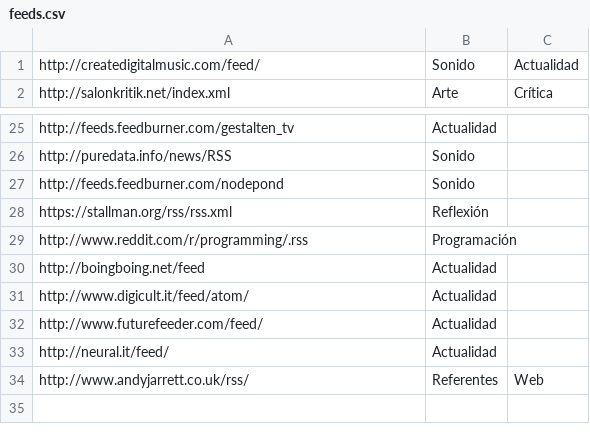
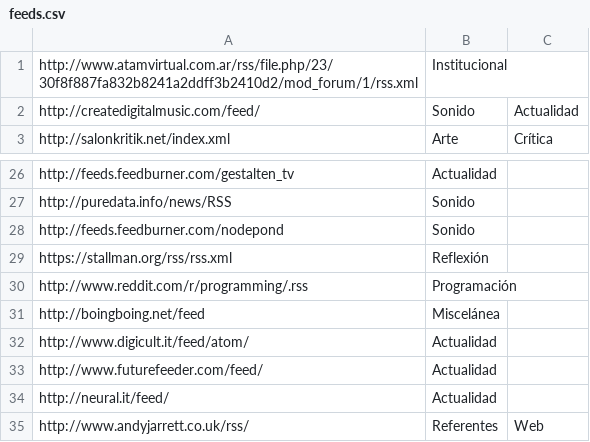
Before and after one commit to lifofernandez/radar-aggregator, a CSV file: feeds.csv, drawn as a sheet; only a part is shown, gaps mark what is left out.

```diff
--- a/feeds.csv
+++ b/feeds.csv
@@ -1 +1,2 @@
+http://www.atamvirtual.com.ar/rss/file.php/23/30f8f887fa832b8241a2ddff3b2410d2/mod_forum/1/rss.xml,Institucional
 http://createdigitalmusic.com/feed/,Sonido,Actualidad
@@ -29,3 +30,3 @@ https://stallman.org/rss/rss.xml,Reflexión
 http://www.reddit.com/r/programming/.rss,Programación
-http://boingboing.net/feed,Actualidad
+http://boingboing.net/feed,Miscelánea
 http://www.digicult.it/feed/atom/,Actualidad
```
Also changed, not shown: 5 other files.
